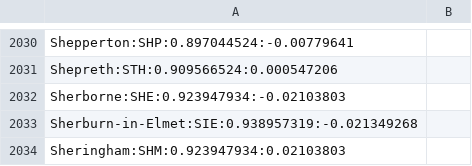
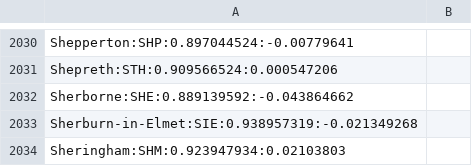
Before and after one commit to anfantanion/TrainTimes1, a CSV file: app/src/main/res/raw/station_codes_geo_final_rad_android.csv, drawn as a sheet; only a part is shown, gaps mark what is left out.

```diff
--- a/app/src/main/res/raw/station_codes_geo_final_rad_android.csv
+++ b/app/src/main/res/raw/station_codes_geo_final_rad_android.csv
@@ -2031,3 +2031,3 @@ Shepperton:SHP:0.897044524:-0.00779641
 Shepreth:STH:0.909566524:0.000547206
-Sherborne:SHE:0.923947934:-0.02103803
+Sherborne:SHE:0.889139592:-0.043864662
 Sherburn-in-Elmet:SIE:0.938957319:-0.021349268
```
Also changed, not shown: 4 other files.
